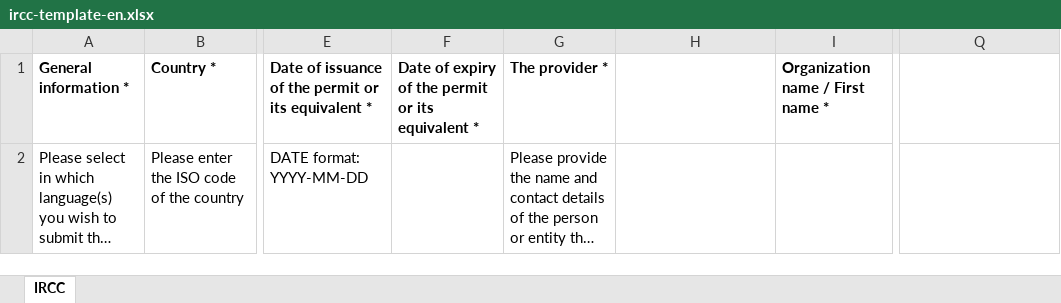
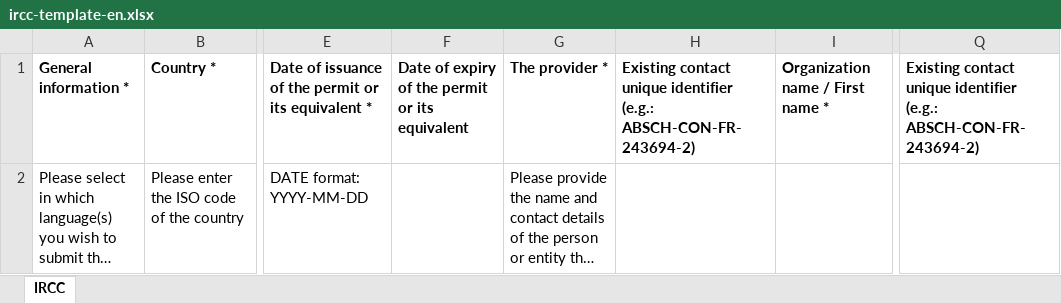
Before and after one commit to scbd/absch.cbd.int, an Excel workbook: app/assets/bulk-import/ircc-template-en.xlsx, sheet IRCC, drawn as a sheet; only a part is shown, gaps mark what is left out; long unchanged cells end in …; values as stored, in another font and other column widths than the file's, no borders; the diff names each change by its address in the sheet, - before the commit and + after, or states it on an @@ line.

```diff
--- a/app/assets/bulk-import/ircc-template-en.xlsx (sheet IRCC)
+++ b/app/assets/bulk-import/ircc-template-en.xlsx (sheet IRCC)
-F1: …its equivalent *
+F1: …its equivalent
-H1: (empty)
+H1: Existing contact unique identifier (e.g.: ABSCH-CON-FR-243694-2)
-Q1: (empty)
+Q1: Existing contact unique identifier (e.g.: ABSCH-CON-FR-243694-2)
```
Also changed, not shown: app/assets/bulk-import/ircc-template-ar.xlsx, app/assets/bulk-import/ircc-template-es.xlsx, 7 other files.
